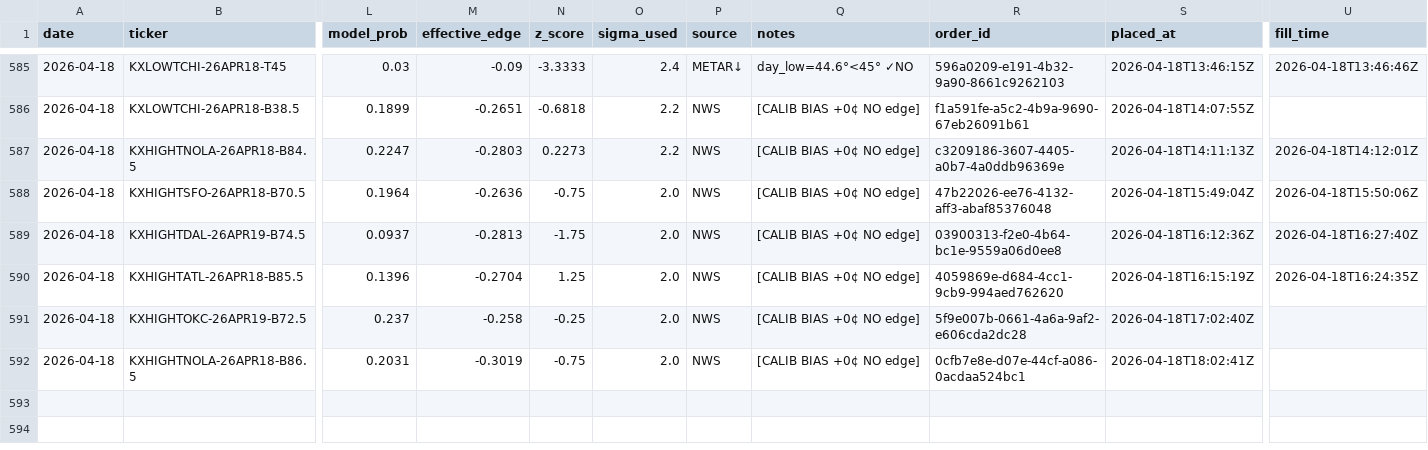
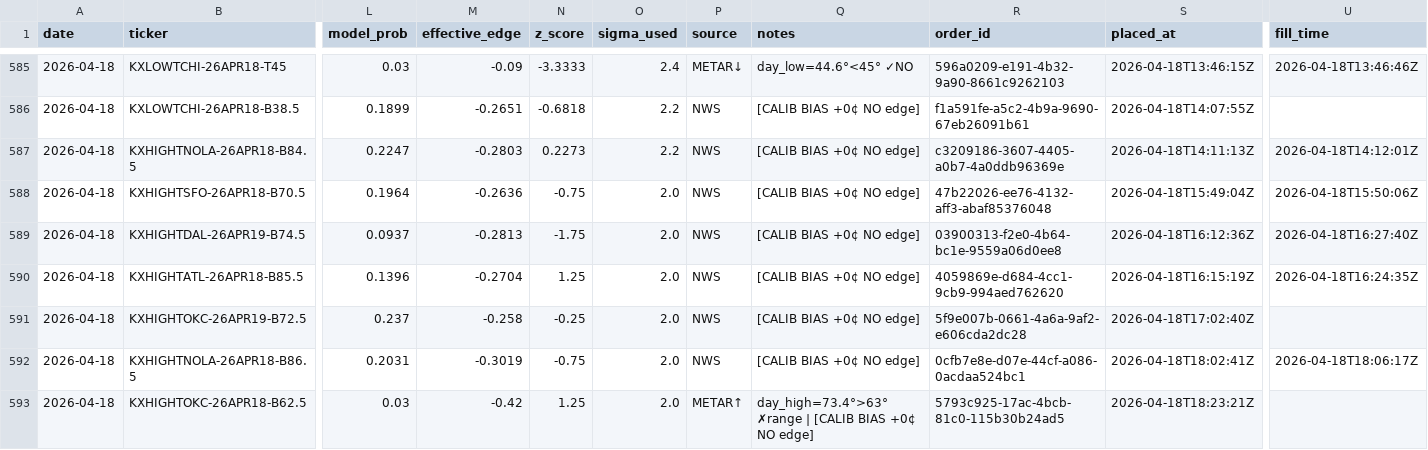
Before and after one commit to alexgarrison2/KalshiBotClaude, a CSV file: data/trades.csv, drawn as a sheet; only a part is shown, gaps mark what is left out; rows hold the shown columns only; the diff names each change by its address in the sheet, - before the commit and + after, or states it on an @@ line.

Commit message:
auto: trade log update

```diff
--- a/data/trades.csv
+++ b/data/trades.csv
-U592 (fill_time): (empty)
+U592 (fill_time): 2026-04-18T18:06:17Z
+row 593: 2026-04-18 | KXHIGHTOKC-26APR18-B62.5 | 0.03 | -0.42 | 1.25 | 2.0 | METAR↑ | day_high=73.4°>63° ✗range | [CALIB BIAS +0¢ NO edge] | 5793c925-17ac-4bcb-81c0-115b30b24ad5 | 2026-04-18T18:23:21Z
```
